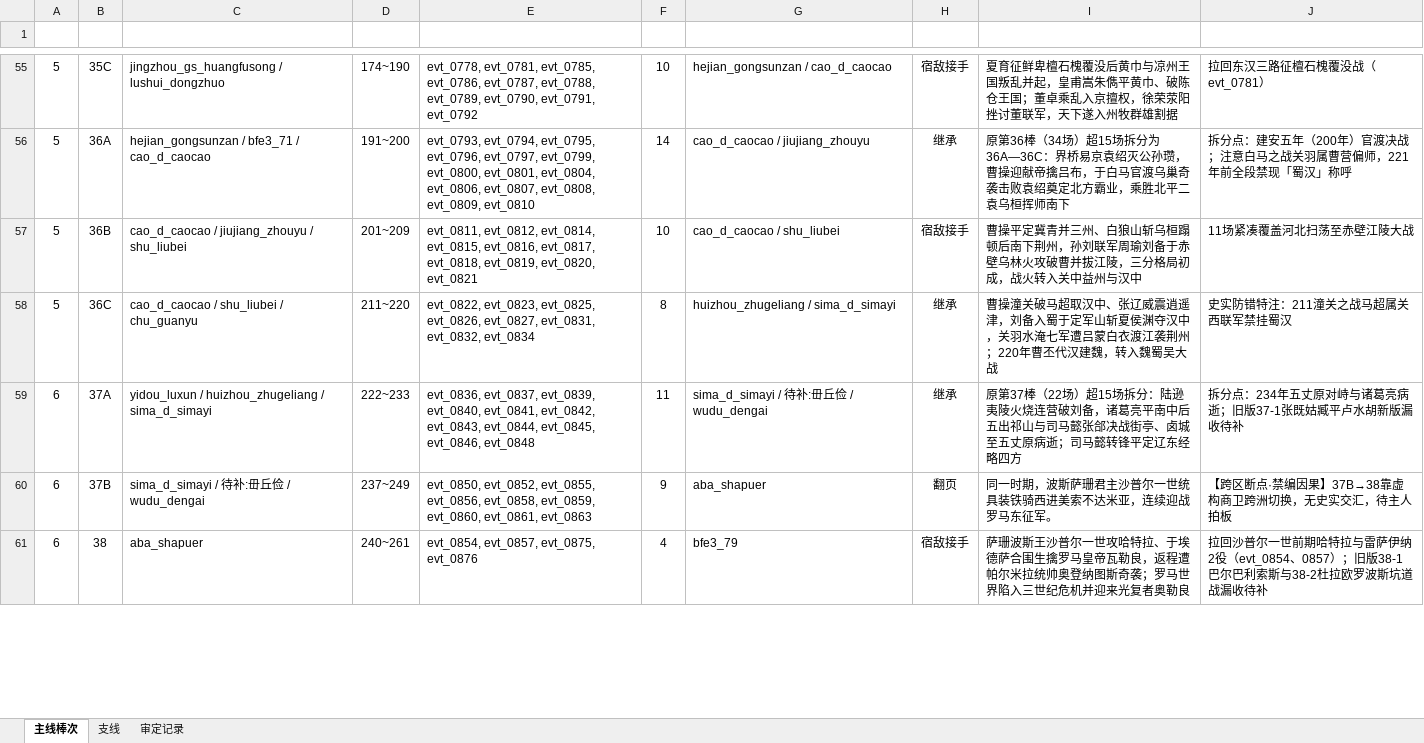
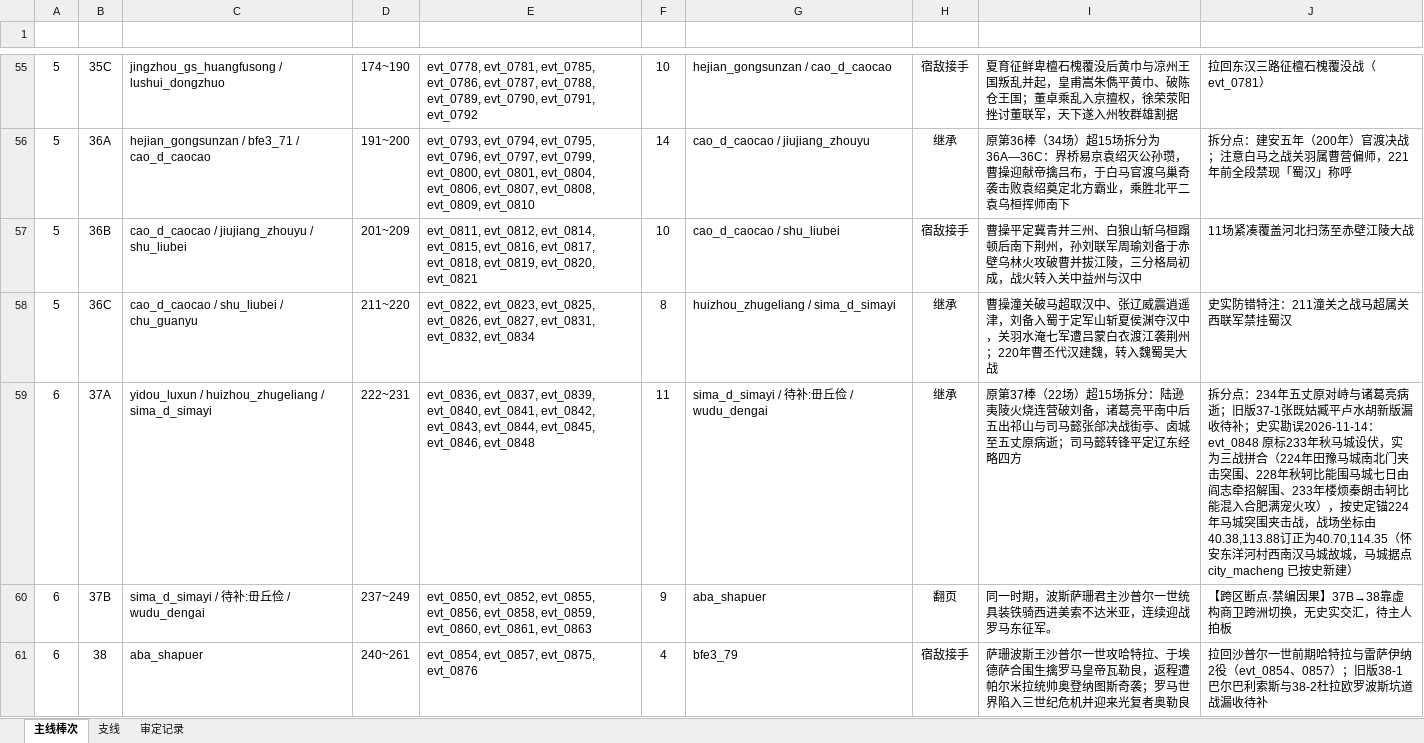
Before and after one commit to gakuchuuwa/MAPWARSJ, an Excel workbook: docs/战争编年史（纯史实重写）/主线大纲_审定版_2026-11-13.xlsx, sheet 主线棒次, drawn as a sheet; only a part is shown, gaps mark what is left out; values as stored, in another font and other column widths than the file's, no borders; charts and pictures and table styles not drawn; the diff names each change by its address in the sheet, - before the commit and + after, or states it on an @@ line.

```diff
--- a/docs/战争编年史（纯史实重写）/主线大纲_审定版_2026-11-13.xlsx (sheet 主线棒次)
+++ b/docs/战争编年史（纯史实重写）/主线大纲_审定版_2026-11-13.xlsx (sheet 主线棒次)
-D59 (起止年份): 222~233
+D59 (起止年份): 222~231
-J59 (备注): …漏收待补
+J59 (备注): …漏收待补；史实勘误2026-11-14：evt_0848 原标233年秋马城设伏，实为三战拼合（224年田豫马城南北门夹击突围、228年秋轲比能围马城七日由阎志牵招解围、233年楼烦秦朗击轲比能混入合肥满宠火攻），按史定锚224年马城突围夹击战，战场坐标由40.38,113.88订正为40.70,114.35（怀安东洋河村西南汉马城故城，马城据点 city_macheng 已按史新建）
```
Also changed, not shown: sheet 审定记录, charts or pictures, docs/战争编年史（纯史实重写）/逐场史实资料_第六段_2026-11-13.xlsx, 12 other files.
